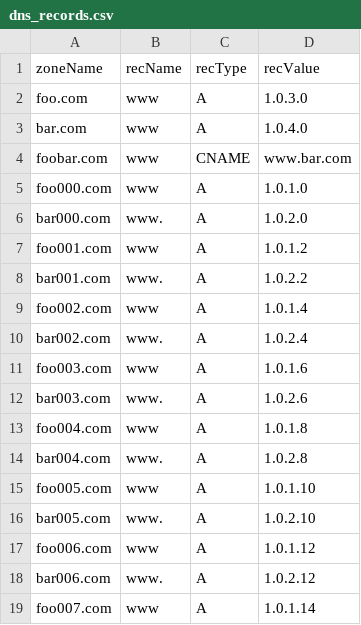
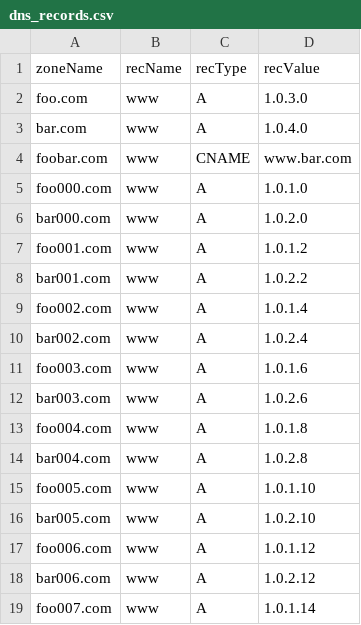
Before and after one commit to dbroeglin/ossdb, a CSV file: Sources/DNS/dns_records.csv, drawn as a sheet; only a part is shown; the diff covers the shown part only.

Commit message:
Reworked DNS to handle zones

```diff
--- a/Sources/DNS/dns_records.csv
+++ b/Sources/DNS/dns_records.csv
@@ -5,15 +5,15 @@ foobar.com,www,CNAME,www.bar.com
 foo000.com,www,A,1.0.1.0
-bar000.com,www.,A,1.0.2.0
+bar000.com,www,A,1.0.2.0
 foo001.com,www,A,1.0.1.2
-bar001.com,www.,A,1.0.2.2
+bar001.com,www,A,1.0.2.2
 foo002.com,www,A,1.0.1.4
-bar002.com,www.,A,1.0.2.4
+bar002.com,www,A,1.0.2.4
 foo003.com,www,A,1.0.1.6
-bar003.com,www.,A,1.0.2.6
+bar003.com,www,A,1.0.2.6
 foo004.com,www,A,1.0.1.8
-bar004.com,www.,A,1.0.2.8
+bar004.com,www,A,1.0.2.8
 foo005.com,www,A,1.0.1.10
-bar005.com,www.,A,1.0.2.10
+bar005.com,www,A,1.0.2.10
 foo006.com,www,A,1.0.1.12
-bar006.com,www.,A,1.0.2.12
+bar006.com,www,A,1.0.2.12
 foo007.com,www,A,1.0.1.14
```
Also changed, not shown: 18 edited cells elsewhere in this file, 4 other files.
